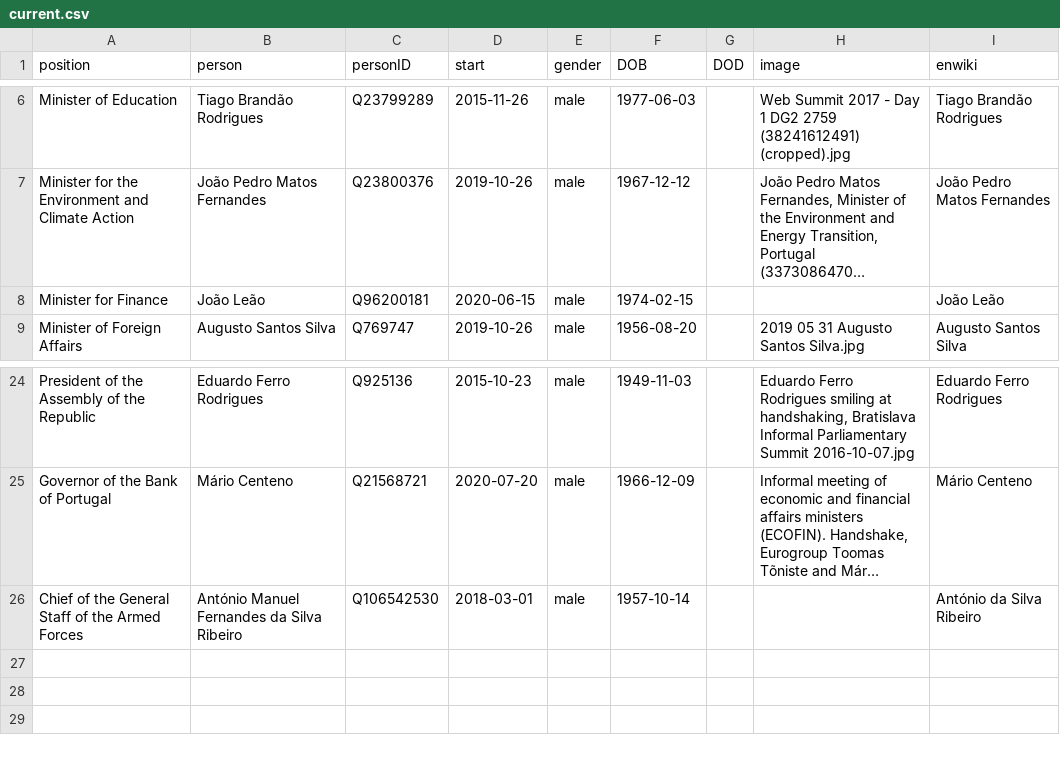
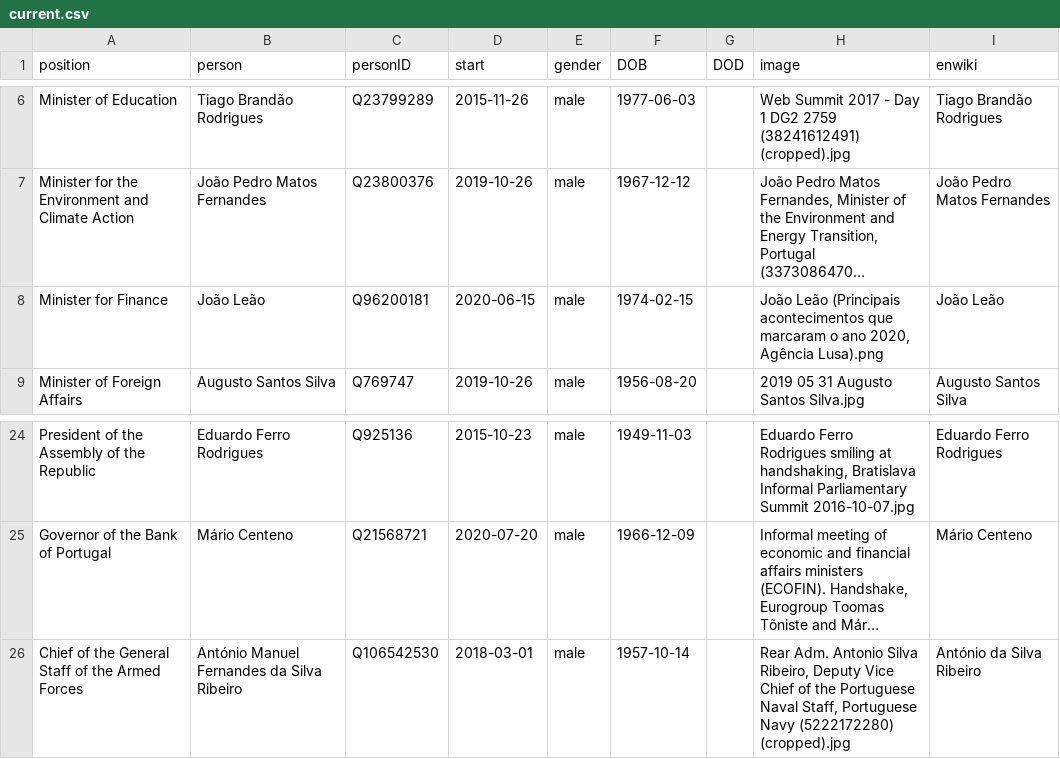
Before and after one commit to every-politician-scrapers/portugal-cabinet, a CSV file: html/current.csv, drawn as a sheet; only a part is shown, gaps mark what is left out; long unchanged cells end in …; the diff names each change by its address in the sheet, - before the commit and + after, or states it on an @@ line.

Commit message:
HTML update

```diff
--- a/html/current.csv
+++ b/html/current.csv
-H8 (image): (empty)
+H8 (image): João Leão (Principais acontecimentos que marcaram o ano 2020, Agência Lusa).png
-H26 (image): (empty)
+H26 (image): Rear Adm. Antonio Silva Ribeiro, Deputy Vice Chief of the Portuguese Naval Staff, Portuguese Navy (5222172280) (cropped).jpg
```
